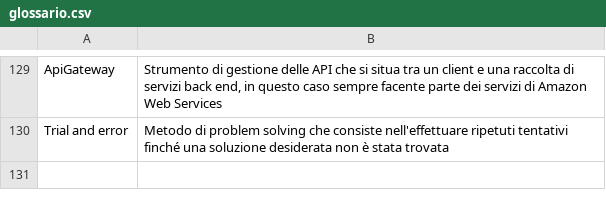
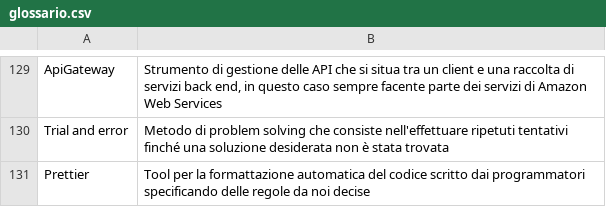
Before and after one commit to Omicron-Team/Documentazione, a CSV file: DocumentazioneEsterna/Glossario/glossario.csv, drawn as a sheet; only a part is shown, gaps mark what is left out.

Commit message:
Aggiornamento glossario

```diff
--- a/DocumentazioneEsterna/Glossario/glossario.csv
+++ b/DocumentazioneEsterna/Glossario/glossario.csv
@@ -130 +130,2 @@ ApiGateway,"Strumento di gestione delle API che si situa tra un client e una rac
 Trial and error,"Metodo di problem solving che consiste nell'effettuare ripetuti tentativi finché una soluzione desiderata non è stata trovata"
+Prettier,"Tool per la formattazione automatica del codice scritto dai programmatori specificando delle regole da noi decise"
```
